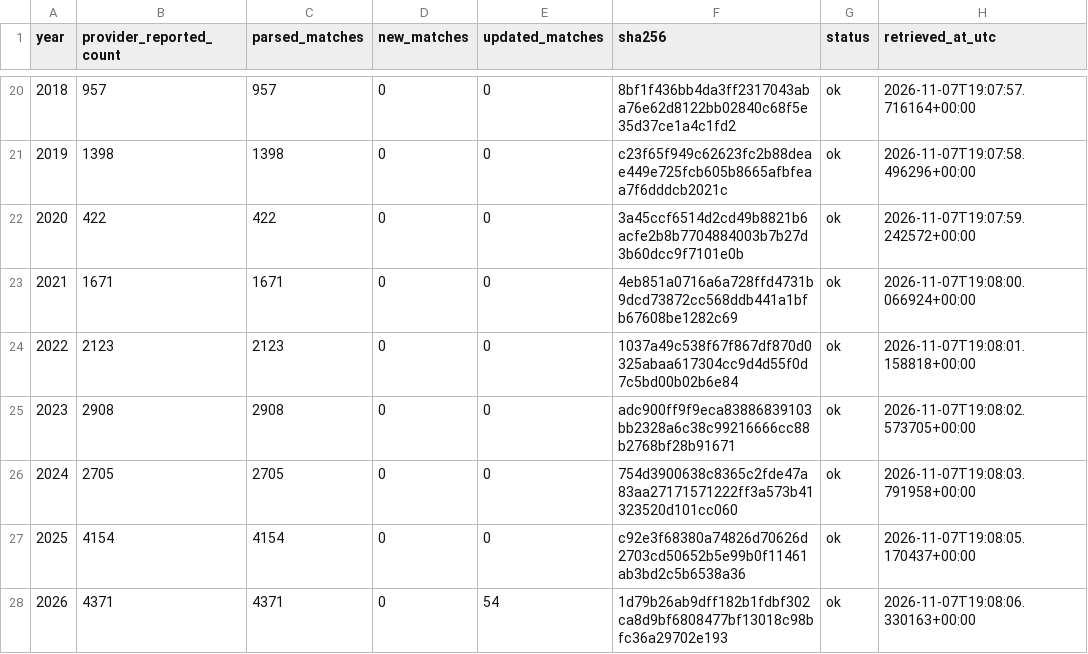
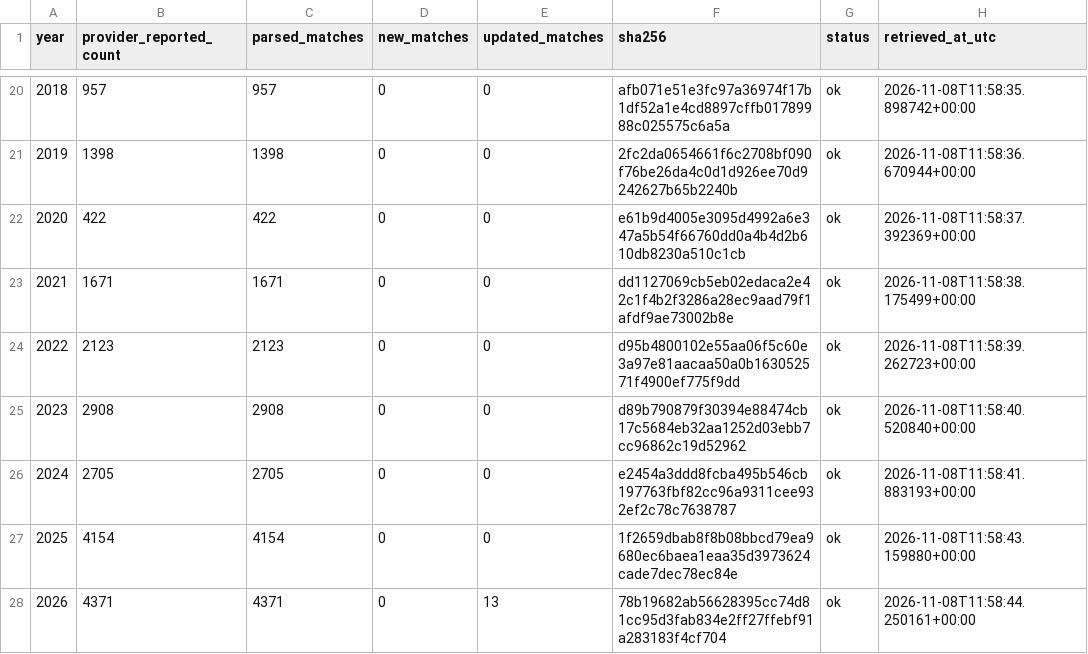
Before and after one commit to sumeetamin/elite-volleyball-dataset, a CSV file: data/coverage_fivb_vis.csv, drawn as a sheet; only a part is shown, gaps mark what is left out; the diff covers the shown part only.

```diff
--- a/data/coverage_fivb_vis.csv
+++ b/data/coverage_fivb_vis.csv
@@ -20,9 +20,9 @@ year,provider_reported_count,parsed_matches,new_matches,updated_matches,sha256,s
-2018,957,957,0,0,8bf1f436bb4da3ff2317043aba76e62d8122bb02840c68f5e35d37ce1a4c1fd2,ok,2026-11-07T19:07:57.716164+00:00
-2019,1398,1398,0,0,c23f65f949c62623fc2b88deae449e725fcb605b8665afbfeaa7f6dddcb2021c,ok,2026-11-07T19:07:58.496296+00:00
-2020,422,422,0,0,3a45ccf6514d2cd49b8821b6acfe2b8b7704884003b7b27d3b60dcc9f7101e0b,ok,2026-11-07T19:07:59.242572+00:00
-2021,1671,1671,0,0,4eb851a0716a6a728ffd4731b9dcd73872cc568ddb441a1bfb67608be1282c69,ok,2026-11-07T19:08:00.066924+00:00
-2022,2123,2123,0,0,1037a49c538f67f867df870d0325abaa617304cc9d4d55f0d7c5bd00b02b6e84,ok,2026-11-07T19:08:01.158818+00:00
-2023,2908,2908,0,0,adc900ff9f9eca83886839103bb2328a6c38c99216666cc88b2768bf28b91671,ok,2026-11-07T19:08:02.573705+00:00
-2024,2705,2705,0,0,754d3900638c8365c2fde47a83aa27171571222ff3a573b41323520d101cc060,ok,2026-11-07T19:08:03.791958+00:00
-2025,4154,4154,0,0,c92e3f68380a74826d70626d2703cd50652b5e99b0f11461ab3bd2c5b6538a36,ok,2026-11-07T19:08:05.170437+00:00
-2026,4371,4371,0,54,1d79b26ab9dff182b1fdbf302ca8d9bf6808477bf13018c98bfc36a29702e193,ok,2026-11-07T19:08:06.330163+00:00
+2018,957,957,0,0,afb071e51e3fc97a36974f17b1df52a1e4cd8897cffb01789988c025575c6a5a,ok,2026-11-08T11:58:35.898742+00:00
+2019,1398,1398,0,0,2fc2da0654661f6c2708bf090f76be26da4c0d1d926ee70d9242627b65b2240b,ok,2026-11-08T11:58:36.670944+00:00
+2020,422,422,0,0,e61b9d4005e3095d4992a6e347a5b54f66760dd0a4b4d2b610db8230a510c1cb,ok,2026-11-08T11:58:37.392369+00:00
+2021,1671,1671,0,0,dd1127069cb5eb02edaca2e42c1f4b2f3286a28ec9aad79f1afdf9ae73002b8e,ok,2026-11-08T11:58:38.175499+00:00
+2022,2123,2123,0,0,d95b4800102e55aa06f5c60e3a97e81aacaa50a0b163052571f4900ef775f9dd,ok,2026-11-08T11:58:39.262723+00:00
+2023,2908,2908,0,0,d89b790879f30394e88474cb17c5684eb32aa1252d03ebb7cc96862c19d52962,ok,2026-11-08T11:58:40.520840+00:00
+2024,2705,2705,0,0,e2454a3ddd8fcba495b546cb197763fbf82cc96a9311cee932ef2c78c7638787,ok,2026-11-08T11:58:41.883193+00:00
+2025,4154,4154,0,0,1f2659dbab8f8b08bbcd79ea9680ec6baea1eaa35d3973624cade7dec78ec84e,ok,2026-11-08T11:58:43.159880+00:00
+2026,4371,4371,0,13,78b19682ab56628395cc74d81cc95d3fab834e2ff27ffebf91a283183f4cf704,ok,2026-11-08T11:58:44.250161+00:00
```
Also changed, not shown: 36 edited cells elsewhere in this file, 25 other files.
